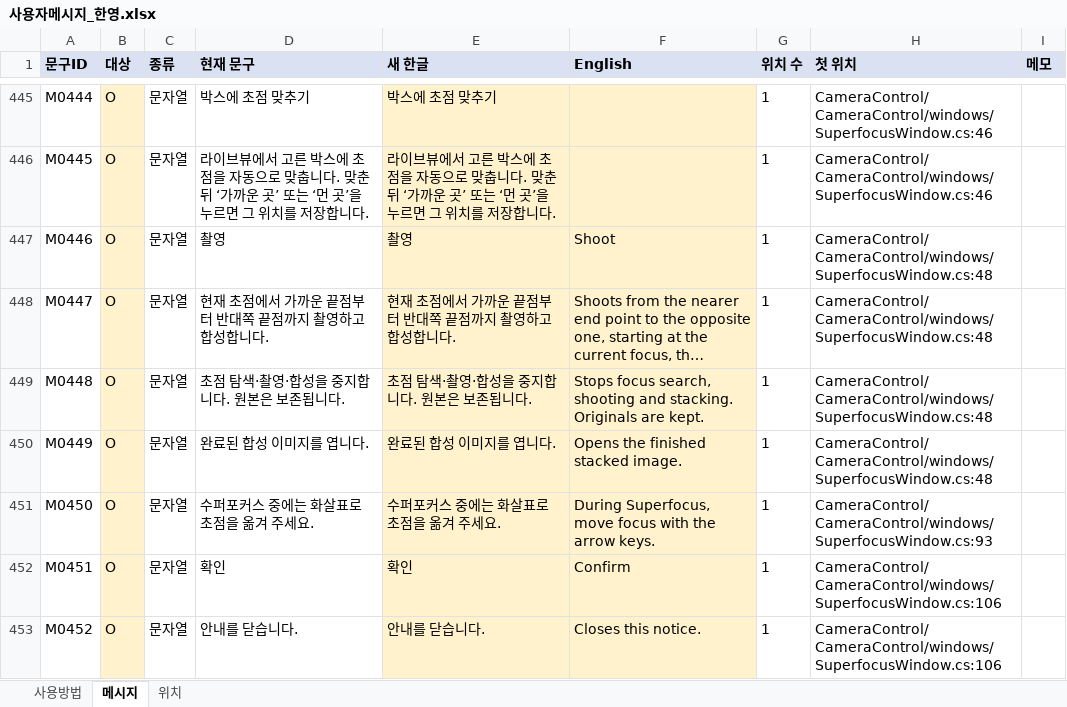
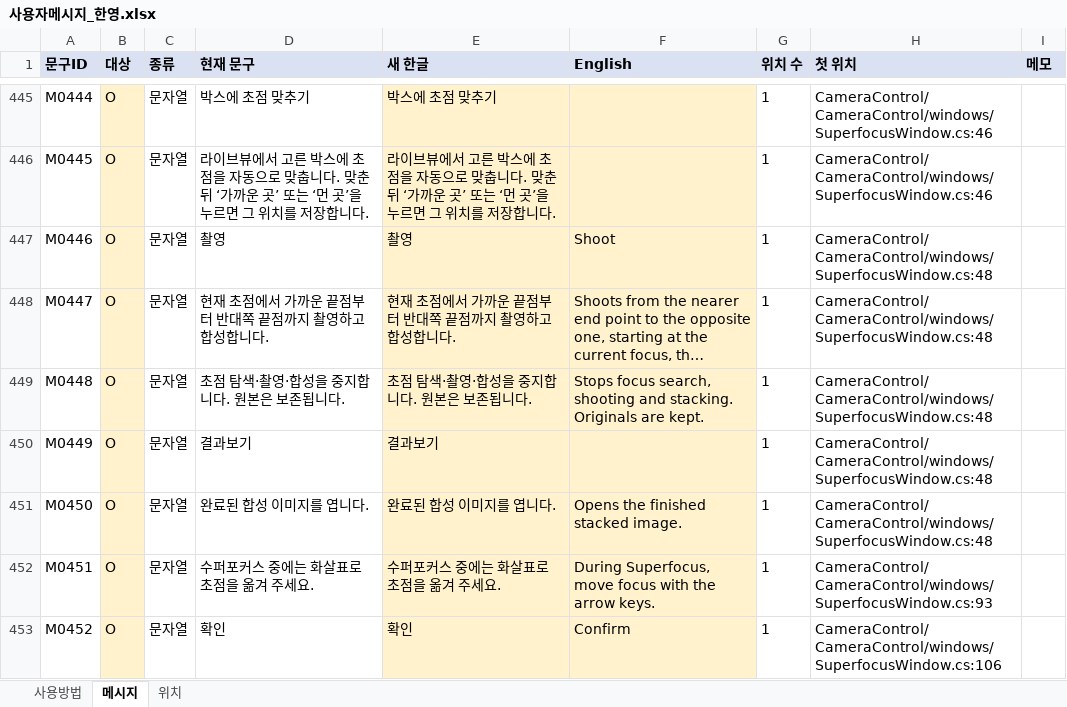
Before and after one commit to kevinlim360/clorium-g2, an Excel workbook: handoff/messages/사용자메시지_한영.xlsx, sheet 메시지, drawn as a sheet; only a part is shown, gaps mark what is left out; long unchanged cells end in …; values as stored, in another font and other column widths than the file's, no borders; the diff covers the shown part only; the diff names each change by its address in the sheet, - before the commit and + after, or states it on an @@ line.

```diff
--- a/handoff/messages/사용자메시지_한영.xlsx (sheet 메시지)
+++ b/handoff/messages/사용자메시지_한영.xlsx (sheet 메시지)
-D450 (현재 문구): 완료된 합성 이미지를 엽니다.
+D450 (현재 문구): 결과보기
-E450 (새 한글): 완료된 합성 이미지를 엽니다.
+E450 (새 한글): 결과보기
-F450 (English): Opens the finished stacked image.
+F450 (English): (empty)
-D451 (현재 문구): 수퍼포커스 중에는 화살표로 초점을 옮겨 주세요.
+D451 (현재 문구): 완료된 합성 이미지를 엽니다.
-E451 (새 한글): 수퍼포커스 중에는 화살표로 초점을 옮겨 주세요.
+E451 (새 한글): 완료된 합성 이미지를 엽니다.
-F451 (English): During Superfocus, move focus with the arrow keys.
+F451 (English): Opens the finished stacked image.
-H451 (첫 위치): CameraControl/CameraControl/windows/SuperfocusWindow.cs:93
+H451 (첫 위치): CameraControl/CameraControl/windows/SuperfocusWindow.cs:48
-D452 (현재 문구): 확인
+D452 (현재 문구): 수퍼포커스 중에는 화살표로 초점을 옮겨 주세요.
-E452 (새 한글): 확인
+E452 (새 한글): 수퍼포커스 중에는 화살표로 초점을 옮겨 주세요.
-F452 (English): Confirm
+F452 (English): During Superfocus, move focus with the arrow keys.
-H452 (첫 위치): CameraControl/CameraControl/windows/SuperfocusWindow.cs:106
+H452 (첫 위치): CameraControl/CameraControl/windows/SuperfocusWindow.cs:93
-D453 (현재 문구): 안내를 닫습니다.
+D453 (현재 문구): 확인
-E453 (새 한글): 안내를 닫습니다.
+E453 (새 한글): 확인
-F453 (English): Closes this notice.
+F453 (English): Confirm
```
Also changed, not shown: 116 edited cells elsewhere in this sheet, sheet 위치, sheet 사용방법, 3 other files.
